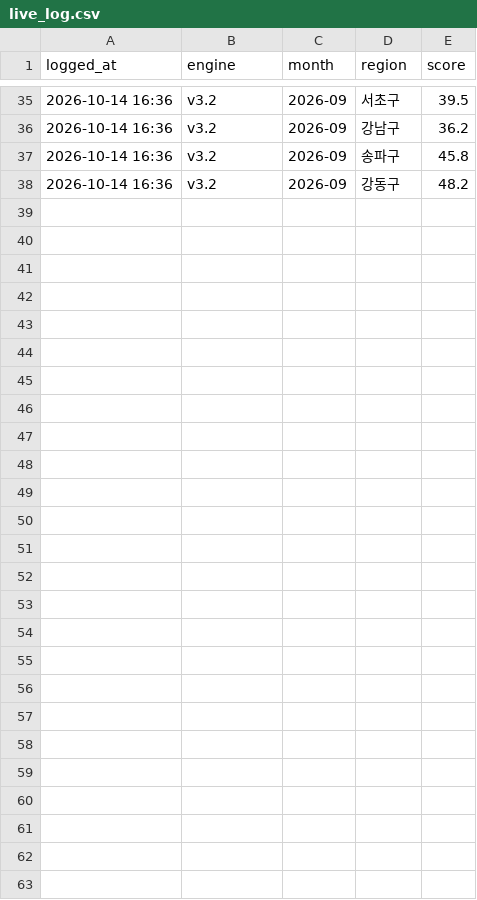
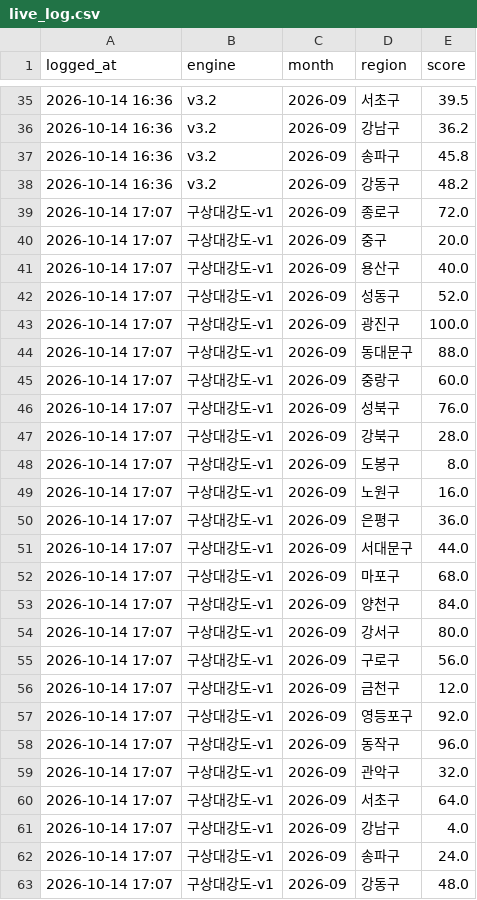
Before and after one commit to won-topiaa/korean-realestate-fear-and-greed-index, a CSV file: results_zone/live_log.csv, drawn as a sheet; only a part is shown, gaps mark what is left out; the diff names each change by its address in the sheet, - before the commit and + after, or states it on an @@ line.

```diff
--- a/results_zone/live_log.csv
+++ b/results_zone/live_log.csv
+row 39: 2026-10-14 17:07 | 구상대강도-v1 | 2026-09 | 종로구 | 72.0
+row 40: 2026-10-14 17:07 | 구상대강도-v1 | 2026-09 | 중구 | 20.0
+row 41: 2026-10-14 17:07 | 구상대강도-v1 | 2026-09 | 용산구 | 40.0
+row 42: 2026-10-14 17:07 | 구상대강도-v1 | 2026-09 | 성동구 | 52.0
+row 43: 2026-10-14 17:07 | 구상대강도-v1 | 2026-09 | 광진구 | 100.0
+row 44: 2026-10-14 17:07 | 구상대강도-v1 | 2026-09 | 동대문구 | 88.0
+row 45: 2026-10-14 17:07 | 구상대강도-v1 | 2026-09 | 중랑구 | 60.0
+row 46: 2026-10-14 17:07 | 구상대강도-v1 | 2026-09 | 성북구 | 76.0
+row 47: 2026-10-14 17:07 | 구상대강도-v1 | 2026-09 | 강북구 | 28.0
+row 48: 2026-10-14 17:07 | 구상대강도-v1 | 2026-09 | 도봉구 | 8.0
+row 49: 2026-10-14 17:07 | 구상대강도-v1 | 2026-09 | 노원구 | 16.0
+row 50: 2026-10-14 17:07 | 구상대강도-v1 | 2026-09 | 은평구 | 36.0
+row 51: 2026-10-14 17:07 | 구상대강도-v1 | 2026-09 | 서대문구 | 44.0
+row 52: 2026-10-14 17:07 | 구상대강도-v1 | 2026-09 | 마포구 | 68.0
+row 53: 2026-10-14 17:07 | 구상대강도-v1 | 2026-09 | 양천구 | 84.0
+row 54: 2026-10-14 17:07 | 구상대강도-v1 | 2026-09 | 강서구 | 80.0
+row 55: 2026-10-14 17:07 | 구상대강도-v1 | 2026-09 | 구로구 | 56.0
+row 56: 2026-10-14 17:07 | 구상대강도-v1 | 2026-09 | 금천구 | 12.0
+row 57: 2026-10-14 17:07 | 구상대강도-v1 | 2026-09 | 영등포구 | 92.0
+row 58: 2026-10-14 17:07 | 구상대강도-v1 | 2026-09 | 동작구 | 96.0
+row 59: 2026-10-14 17:07 | 구상대강도-v1 | 2026-09 | 관악구 | 32.0
+row 60: 2026-10-14 17:07 | 구상대강도-v1 | 2026-09 | 서초구 | 64.0
+row 61: 2026-10-14 17:07 | 구상대강도-v1 | 2026-09 | 강남구 | 4.0
+row 62: 2026-10-14 17:07 | 구상대강도-v1 | 2026-09 | 송파구 | 24.0
+row 63: 2026-10-14 17:07 | 구상대강도-v1 | 2026-09 | 강동구 | 48.0
```
Also changed, not shown: results_zone/update_history.csv, 10 other files.
